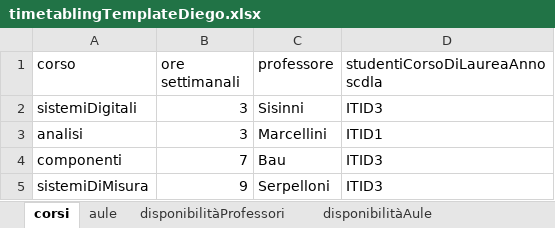
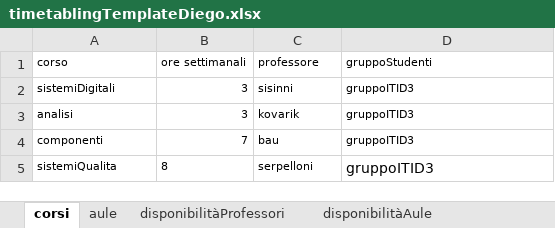
Before and after one commit to DiegoG-web/PDDL_timetableProject, an Excel workbook: V5/problemGeneratorDiego/timetablingTemplateDiego.xlsx, sheet corsi, drawn as a sheet; values as stored, in another font and other column widths than the file's, no borders; removed rows and columns are numbered as before the commit, all else as after; the diff names each change by its address in the sheet, - before the commit and + after, or states it on an @@ line.

```diff
--- a/V5/problemGeneratorDiego/timetablingTemplateDiego.xlsx (sheet corsi)
+++ b/V5/problemGeneratorDiego/timetablingTemplateDiego.xlsx (sheet corsi)
@@ A1:D4 text size: smaller @@
-D1: studentiCorsoDiLaureaAnno scdla
+D1: gruppoStudenti
-C2 (professore): Sisinni
+C2 (professore): sisinni
-D2 (gruppoStudenti): ITID3
+D2 (gruppoStudenti): gruppoITID3
-C3 (professore): Marcellini
+C3 (professore): kovarik
-D3 (gruppoStudenti): ITID1
+D3 (gruppoStudenti): gruppoITID3
-C4 (professore): Bau
+C4 (professore): bau
-D4 (gruppoStudenti): ITID3
+D4 (gruppoStudenti): gruppoITID3
-row 5: sistemiDiMisura | 9 | Serpelloni | ITID3
+row 5: sistemiQualita | 8 | serpelloni | gruppoITID3
```
Also changed, not shown: sheet disponibilitàProfessori, sheet disponibilitàAule, sheet disponibilitàScdla, sheet configurazione, sheet aule, 2 other files.
